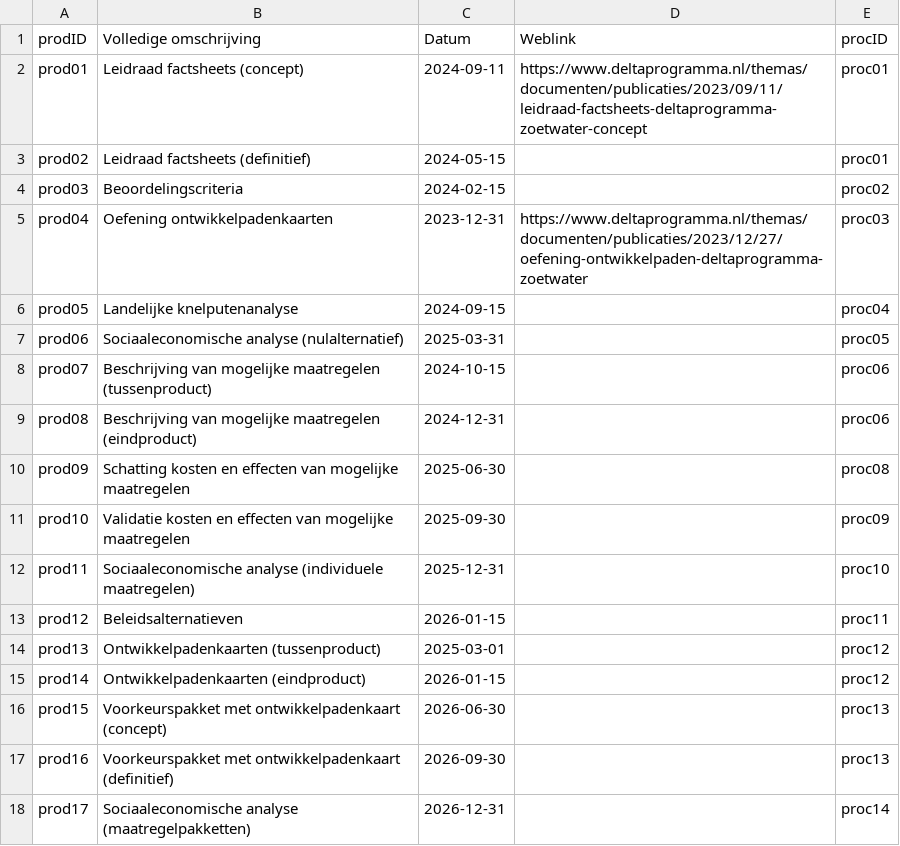
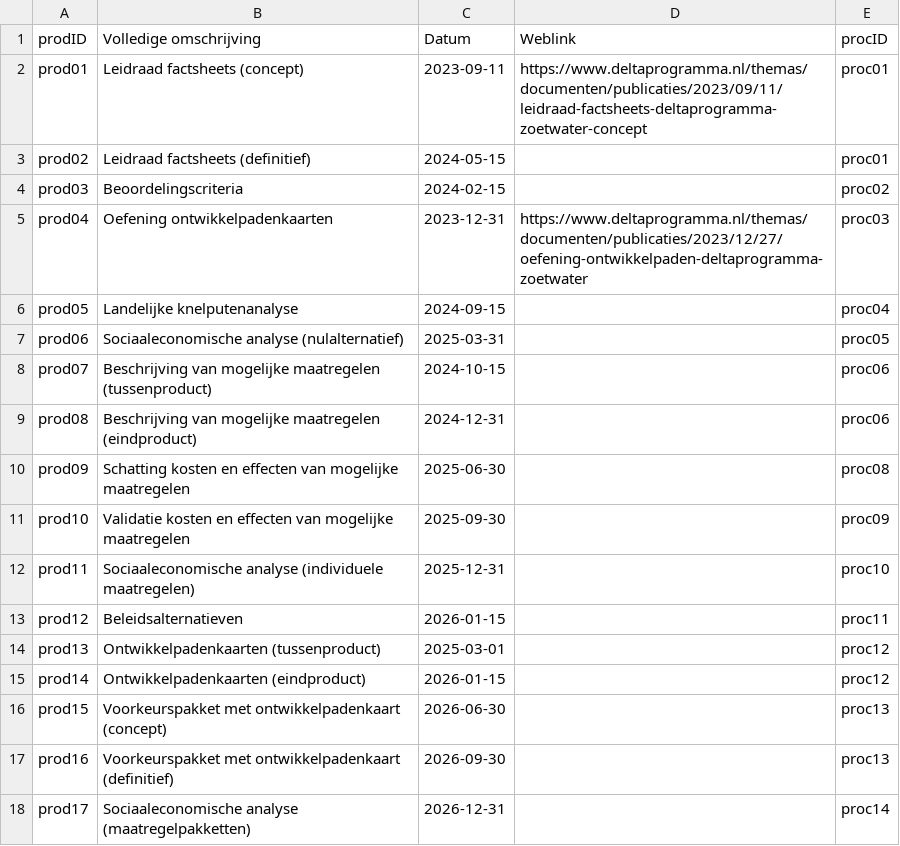
Before and after one commit to Climate-Adaptation-Services/rz-data, a CSV file: 20240110 dpzw_routekaart_product_v1.csv, drawn as a sheet.

Commit message:
Update 20240110 dpzw_routekaart_product_v1.csv

```diff
--- a/20240110 dpzw_routekaart_product_v1.csv
+++ b/20240110 dpzw_routekaart_product_v1.csv
@@ -1,3 +1,3 @@
 prodID;Volledige omschrijving;Datum;Weblink;procID
-prod01;Leidraad factsheets (concept);2024-09-11;https://www.deltaprogramma.nl/themas/documenten/publicaties/2023/09/11/leidraad-factsheets-deltaprogramma-zoetwater-concept;proc01
+prod01;Leidraad factsheets (concept);2023-09-11;https://www.deltaprogramma.nl/themas/documenten/publicaties/2023/09/11/leidraad-factsheets-deltaprogramma-zoetwater-concept;proc01
 prod02;Leidraad factsheets (definitief);2024-05-15;;proc01
```
